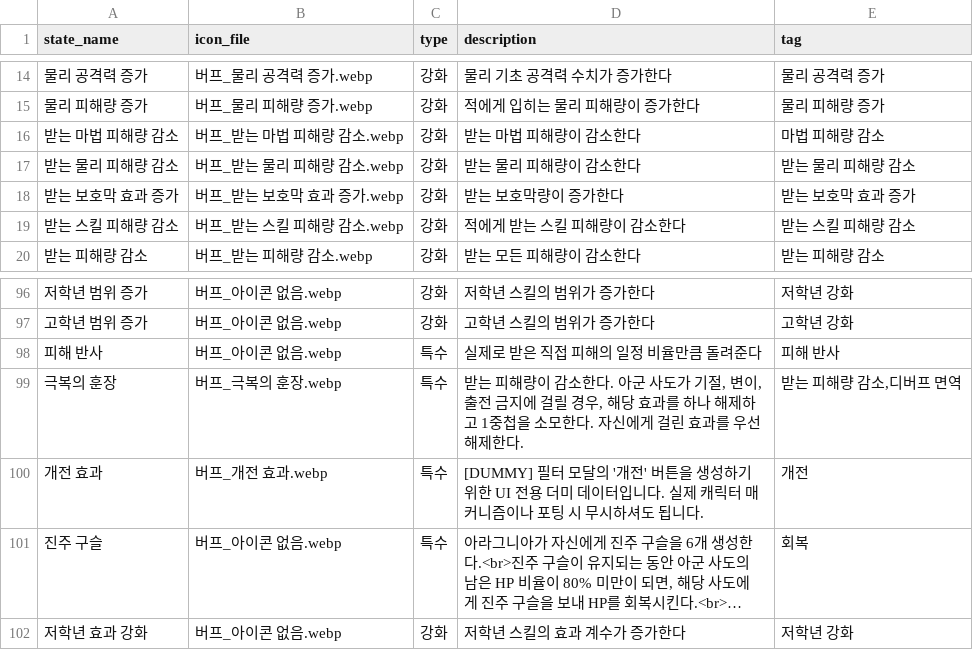
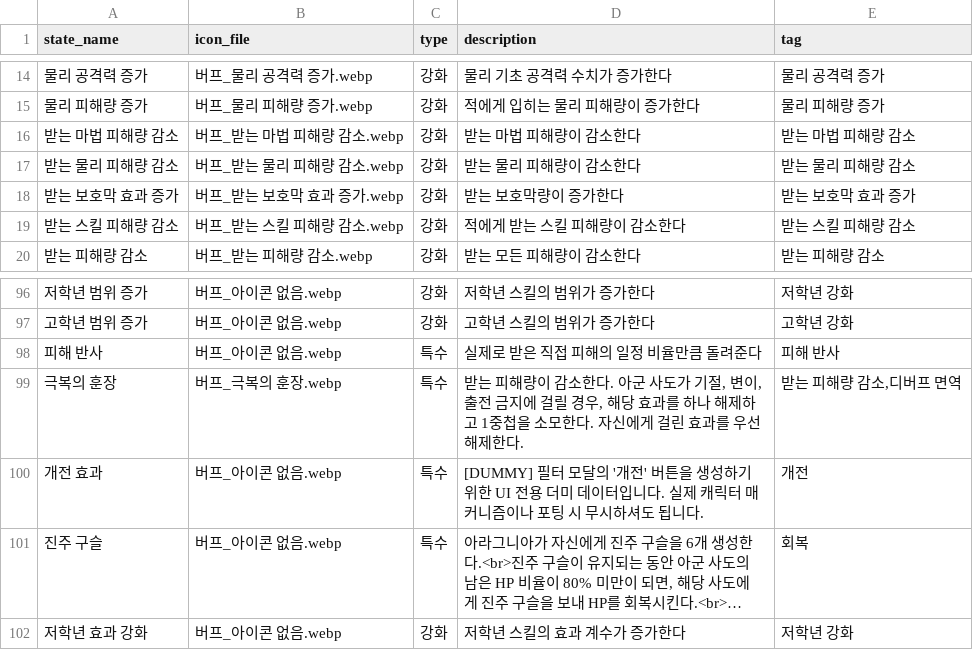
Before and after one commit to mediate1082/Trickal-Revive-Skill-Guide-Beta-0.8, a CSV file: data/buff_desc_DB.csv, drawn as a sheet; only a part is shown, gaps mark what is left out; long unchanged cells end in …; the diff names each change by its address in the sheet, - before the commit and + after, or states it on an @@ line.

```diff
--- a/data/buff_desc_DB.csv
+++ b/data/buff_desc_DB.csv
-E16 (tag): 마법 피해량 감소
+E16 (tag): 받는 마법 피해량 감소
-B100 (icon_file): 버프_개전 효과.webp
+B100 (icon_file): 버프_아이콘 없음.webp
```
Also changed, not shown: data/debuff_desc_DB.csv, 6 other files.
